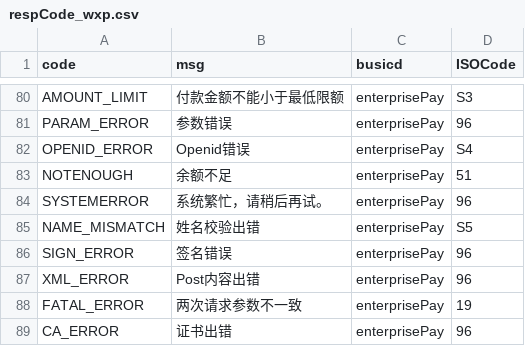
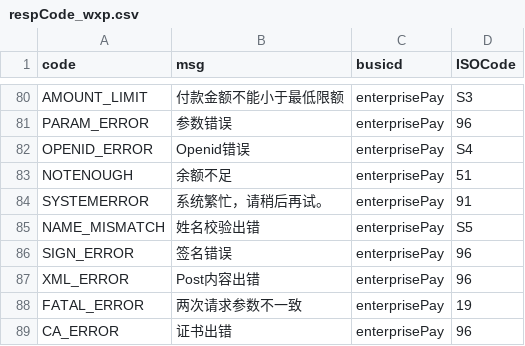
Before and after one commit to mamh-mixed/android-demos, a CSV file: data/respCode_wxp.csv, drawn as a sheet; only a part is shown, gaps mark what is left out.

```diff
--- a/data/respCode_wxp.csv
+++ b/data/respCode_wxp.csv
@@ -83,3 +83,3 @@ OPENID_ERROR,Openid错误,enterprisePay,S4
 NOTENOUGH,余额不足,enterprisePay,51
-SYSTEMERROR,系统繁忙，请稍后再试。,enterprisePay,96
+SYSTEMERROR,系统繁忙，请稍后再试。,enterprisePay,91
 NAME_MISMATCH,姓名校验出错,enterprisePay,S5
```
Also changed, not shown: 8 other files.
